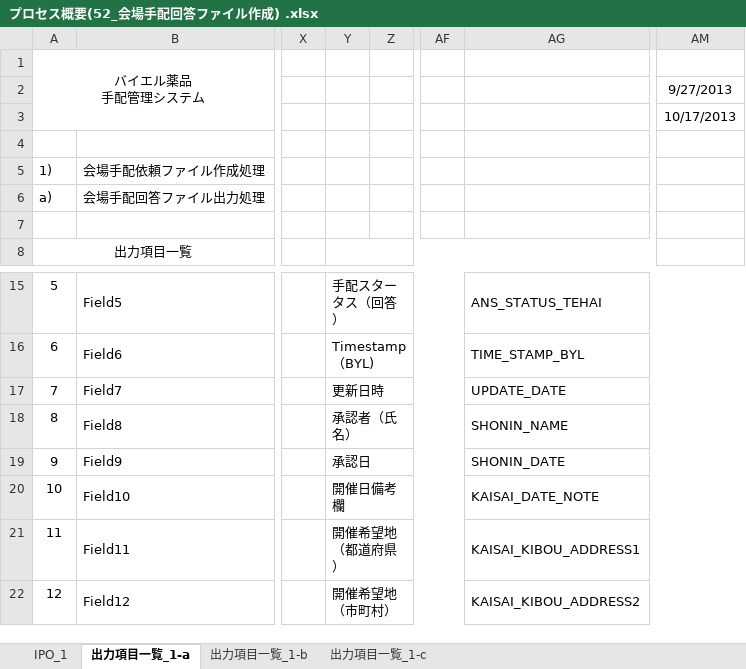
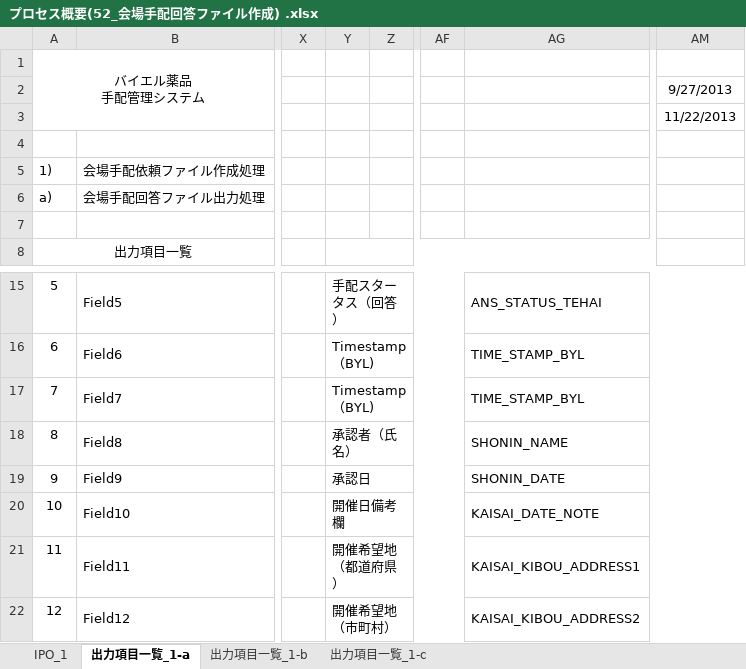
Before and after one commit to MakoYamada/pj_monolith, an Excel workbook: 20 開発資料/03.詳細設計/プロセス概要(52_会場手配回答ファイル作成) .xlsx, sheet 出力項目一覧_1-a, drawn as a sheet; only a part is shown, gaps mark what is left out; values as stored, in another font and other column widths than the file's, no borders; the diff names each change by its address in the sheet, - before the commit and + after, or states it on an @@ line.

```diff
--- a/20 開発資料/03.詳細設計/プロセス概要(52_会場手配回答ファイル作成) .xlsx (sheet 出力項目一覧_1-a)
+++ b/20 開発資料/03.詳細設計/プロセス概要(52_会場手配回答ファイル作成) .xlsx (sheet 出力項目一覧_1-a)
-AM3: 10/17/2013
+AM3: 11/22/2013
-Y17: 更新日時
+Y17: Timestamp（BYL)
-AG17: UPDATE_DATE
+AG17: TIME_STAMP_BYL
```
Also changed, not shown: 20 開発資料/03.詳細設計/プロセス概要(51_交通宿泊手配回答ファイル作成).xlsx.
